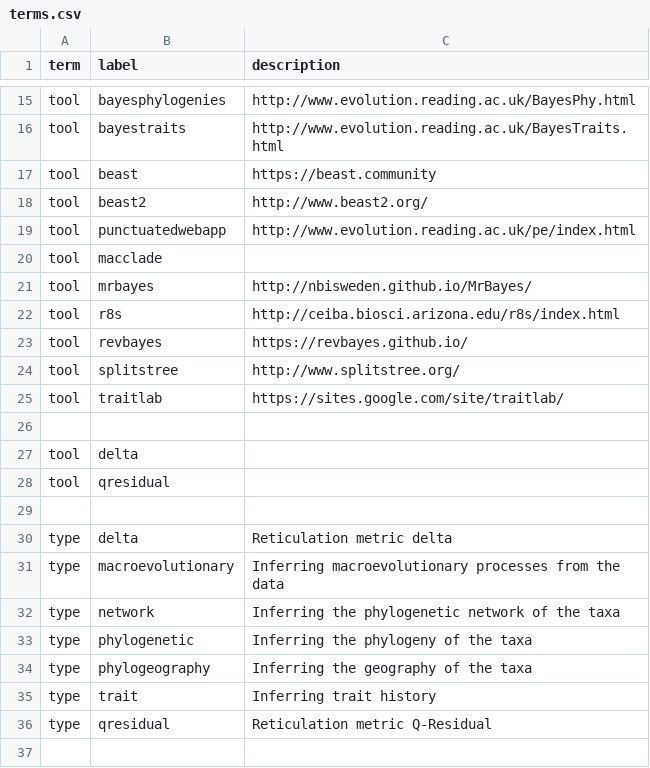
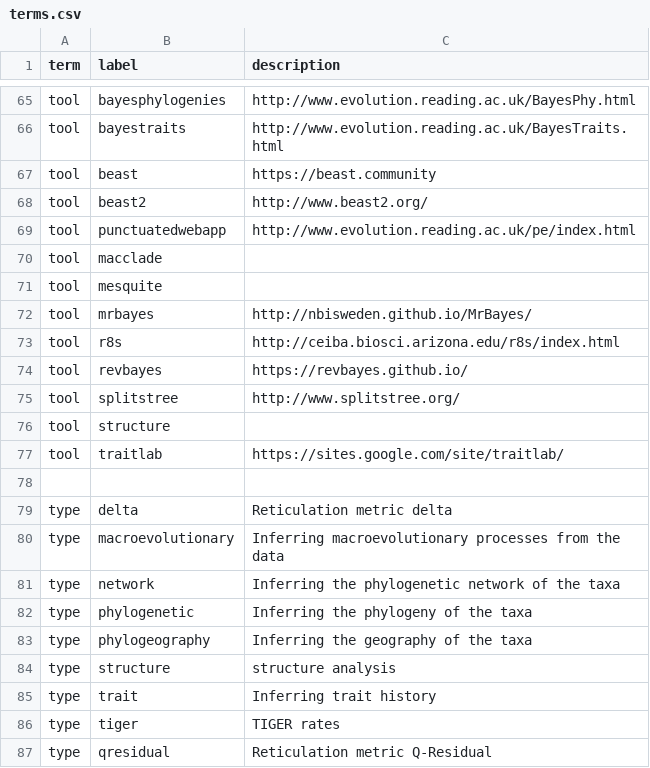
Before and after one commit to SimonGreenhill/LangPhyDB, a CSV file: terms.csv, drawn as a sheet; only a part is shown, gaps mark what is left out; removed rows and columns are numbered as before the commit, all else as after; the diff covers the shown part only; the diff names each change by its address in the sheet, - before the commit and + after, or states it on an @@ line.

```diff
--- a/terms.csv
+++ b/terms.csv
+row 71: tool | mesquite
+row 76: tool | structure
-row 26: (empty)
-row 27: tool | delta
-row 28: tool | qresidual
+row 84: type | structure | structure analysis
+row 86: type | tiger | TIGER rates
```
Also changed, not shown: 50 added rows elsewhere in this file, 6 other files.
